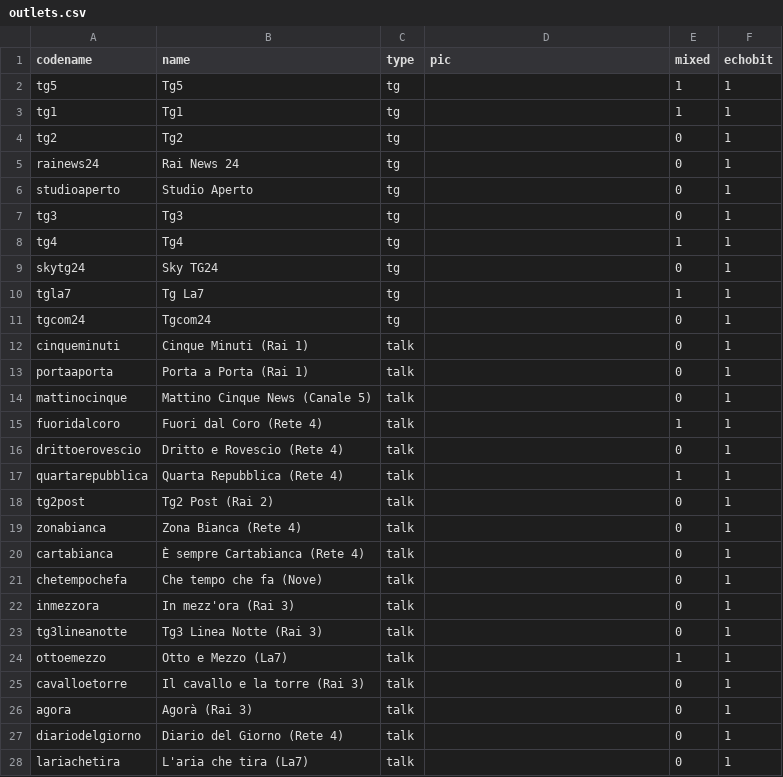
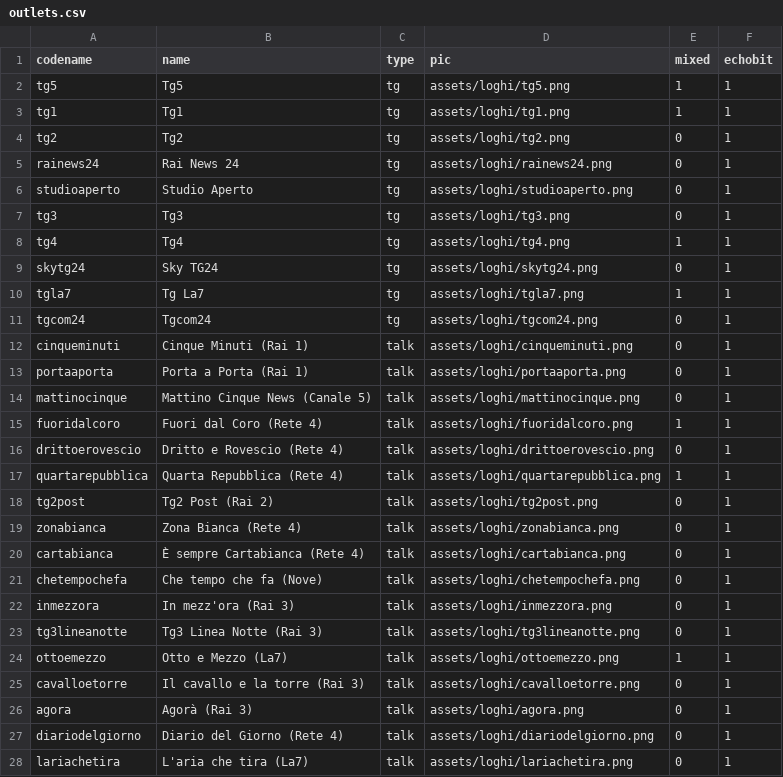
Before and after one commit to mediabiasitaly/mediabiasitaly.github.io, a CSV file: data/outlets.csv, drawn as a sheet; only a part is shown; the diff covers the shown part only.

Commit message:
Loghi visibili, risposte alternative al centro, introduzione su linea editoriale e scala

```diff
--- a/data/outlets.csv
+++ b/data/outlets.csv
@@ -1,28 +1,28 @@
 codename,name,type,pic,mixed,echobit
-tg5,Tg5,tg,,1,1
-tg1,Tg1,tg,,1,1
-tg2,Tg2,tg,,0,1
-rainews24,Rai News 24,tg,,0,1
-studioaperto,Studio Aperto,tg,,0,1
-tg3,Tg3,tg,,0,1
-tg4,Tg4,tg,,1,1
-skytg24,Sky TG24,tg,,0,1
-tgla7,Tg La7,tg,,1,1
-tgcom24,Tgcom24,tg,,0,1
-cinqueminuti,Cinque Minuti (Rai 1),talk,,0,1
-portaaporta,Porta a Porta (Rai 1),talk,,0,1
-mattinocinque,Mattino Cinque News (Canale 5),talk,,0,1
-fuoridalcoro,Fuori dal Coro (Rete 4),talk,,1,1
-drittoerovescio,Dritto e Rovescio (Rete 4),talk,,0,1
-quartarepubblica,Quarta Repubblica (Rete 4),talk,,1,1
-tg2post,Tg2 Post (Rai 2),talk,,0,1
-zonabianca,Zona Bianca (Rete 4),talk,,0,1
-cartabianca,È sempre Cartabianca (Rete 4),talk,,0,1
-chetempochefa,Che tempo che fa (Nove),talk,,0,1
-inmezzora,In mezz'ora (Rai 3),talk,,0,1
-tg3lineanotte,Tg3 Linea Notte (Rai 3),talk,,0,1
-ottoemezzo,Otto e Mezzo (La7),talk,,1,1
-cavalloetorre,Il cavallo e la torre (Rai 3),talk,,0,1
-agora,Agorà (Rai 3),talk,,0,1
-diariodelgiorno,Diario del Giorno (Rete 4),talk,,0,1
-lariachetira,L'aria che tira (La7),talk,,0,1
+tg5,Tg5,tg,assets/loghi/tg5.png,1,1
+tg1,Tg1,tg,assets/loghi/tg1.png,1,1
+tg2,Tg2,tg,assets/loghi/tg2.png,0,1
+rainews24,Rai News 24,tg,assets/loghi/rainews24.png,0,1
+studioaperto,Studio Aperto,tg,assets/loghi/studioaperto.png,0,1
+tg3,Tg3,tg,assets/loghi/tg3.png,0,1
+tg4,Tg4,tg,assets/loghi/tg4.png,1,1
+skytg24,Sky TG24,tg,assets/loghi/skytg24.png,0,1
+tgla7,Tg La7,tg,assets/loghi/tgla7.png,1,1
+tgcom24,Tgcom24,tg,assets/loghi/tgcom24.png,0,1
+cinqueminuti,Cinque Minuti (Rai 1),talk,assets/loghi/cinqueminuti.png,0,1
+portaaporta,Porta a Porta (Rai 1),talk,assets/loghi/portaaporta.png,0,1
+mattinocinque,Mattino Cinque News (Canale 5),talk,assets/loghi/mattinocinque.png,0,1
+fuoridalcoro,Fuori dal Coro (Rete 4),talk,assets/loghi/fuoridalcoro.png,1,1
+drittoerovescio,Dritto e Rovescio (Rete 4),talk,assets/loghi/drittoerovescio.png,0,1
+quartarepubblica,Quarta Repubblica (Rete 4),talk,assets/loghi/quartarepubblica.png,1,1
+tg2post,Tg2 Post (Rai 2),talk,assets/loghi/tg2post.png,0,1
+zonabianca,Zona Bianca (Rete 4),talk,assets/loghi/zonabianca.png,0,1
+cartabianca,È sempre Cartabianca (Rete 4),talk,assets/loghi/cartabianca.png,0,1
+chetempochefa,Che tempo che fa (Nove),talk,assets/loghi/chetempochefa.png,0,1
+inmezzora,In mezz'ora (Rai 3),talk,assets/loghi/inmezzora.png,0,1
+tg3lineanotte,Tg3 Linea Notte (Rai 3),talk,assets/loghi/tg3lineanotte.png,0,1
+ottoemezzo,Otto e Mezzo (La7),talk,assets/loghi/ottoemezzo.png,1,1
+cavalloetorre,Il cavallo e la torre (Rai 3),talk,assets/loghi/cavalloetorre.png,0,1
+agora,Agorà (Rai 3),talk,assets/loghi/agora.png,0,1
+diariodelgiorno,Diario del Giorno (Rete 4),talk,assets/loghi/diariodelgiorno.png,0,1
+lariachetira,L'aria che tira (La7),talk,assets/loghi/lariachetira.png,0,1
```
Also changed, not shown: 34 edited cells elsewhere in this file, 8 other files.
